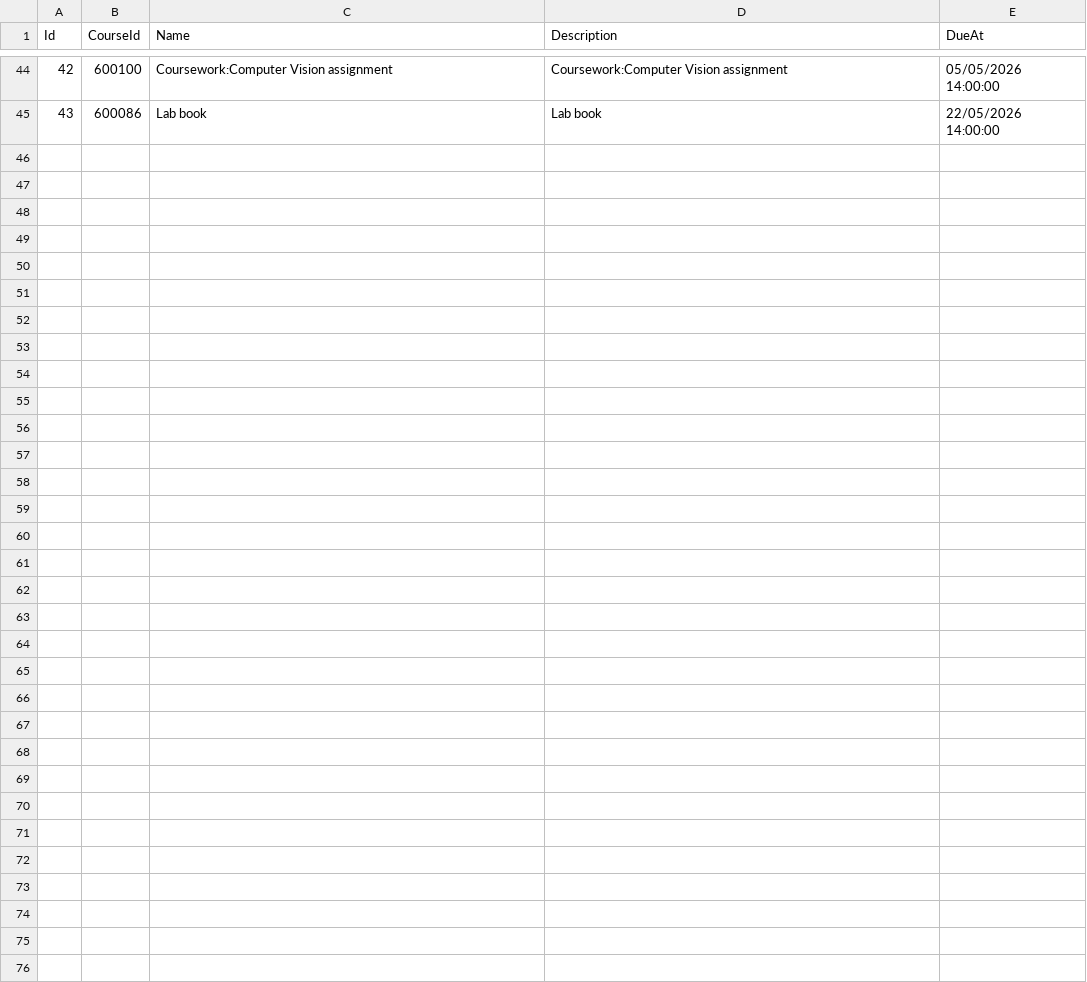
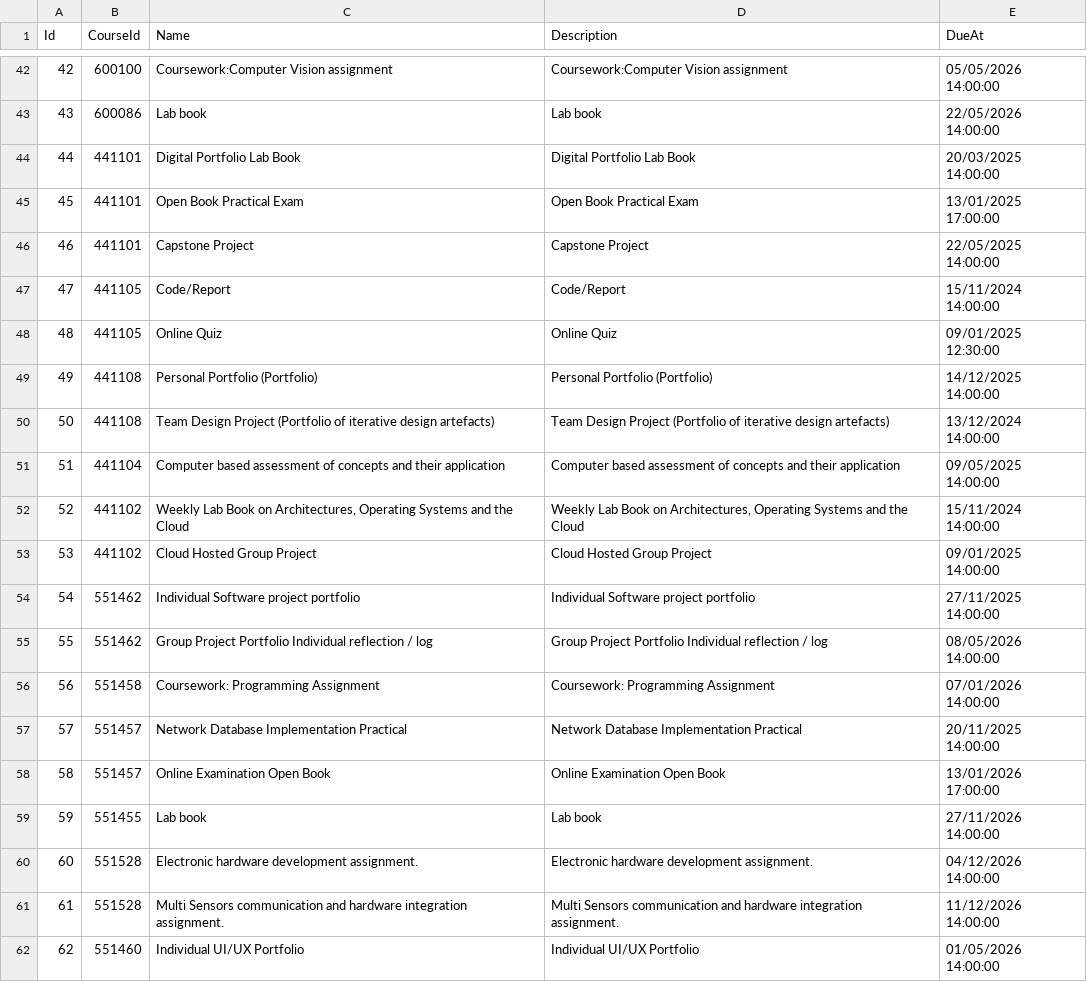
Before and after one commit to ReeceWilkinson2/600091_A25_T12-Honours-Stage-Project-Reece-Wilkinson, a CSV file: Honours_Project_CompetencyandSkillTracking/Data/CSV Files/User CSVs/StudentAssignments.csv, drawn as a sheet; only a part is shown, gaps mark what is left out; the diff covers the shown part only.

```diff
--- a/Honours_Project_CompetencyandSkillTracking/Data/CSV Files/User CSVs/StudentAssignments.csv
+++ b/Honours_Project_CompetencyandSkillTracking/Data/CSV Files/User CSVs/StudentAssignments.csv
@@ -45 +43,20 @@ Id,CourseId,Name,Description,DueAt
 43,600086,Lab book,Lab book,22/05/2026 14:00:00
+44,441101,Digital Portfolio Lab Book,Digital Portfolio Lab Book,20/03/2025 14:00:00
+45,441101,Open Book Practical Exam,Open Book Practical Exam,13/01/2025 17:00:00
+46,441101,Capstone Project,Capstone Project,22/05/2025 14:00:00
+47,441105,Code/Report,Code/Report,15/11/2024 14:00:00
+48,441105,Online Quiz,Online Quiz,09/01/2025 12:30:00
+49,441108,Personal Portfolio (Portfolio),Personal Portfolio (Portfolio),14/12/2025 14:00:00
+50,441108,Team Design Project (Portfolio of iterative design artefacts),Team Design Project (Portfolio of iterative design artefacts),13/12/2024 14:00:00
+51,441104,Computer based assessment of concepts and their application,Computer based assessment of concepts and their application,09/05/2025 14:00:00
+52,441102,"Weekly Lab Book on Architectures, Operating Systems and the Cloud","Weekly Lab Book on Architectures, Operating Systems and the Cloud",15/11/2024 14:00:00
+53,441102,Cloud Hosted Group Project,Cloud Hosted Group Project,09/01/2025 14:00:00
+54,551462,Individual Software project portfolio,Individual Software project portfolio,27/11/2025 14:00:00
+55,551462,Group Project Portfolio Individual reflection / log,Group Project Portfolio Individual reflection / log,08/05/2026 14:00:00
+56,551458,Coursework: Programming Assignment,Coursework: Programming Assignment,07/01/2026 14:00:00
+57,551457,Network Database Implementation Practical,Network Database Implementation Practical,20/11/2025 14:00:00
+58,551457,Online Examination Open Book,Online Examination Open Book,13/01/2026 17:00:00
+59,551455,Lab book,Lab book,27/11/2026 14:00:00
+60,551528,Electronic hardware development assignment.,Electronic hardware development assignment.,04/12/2026 14:00:00
+61,551528,Multi Sensors communication and hardware integration assignment.,Multi Sensors communication and hardware integration assignment.,11/12/2026 14:00:00
+62,551460,Individual UI/UX Portfolio,Individual UI/UX Portfolio,01/05/2026 14:00:00
```
Also changed, not shown: 16 added rows and 2 removed rows elsewhere in this file, 2 other files.
